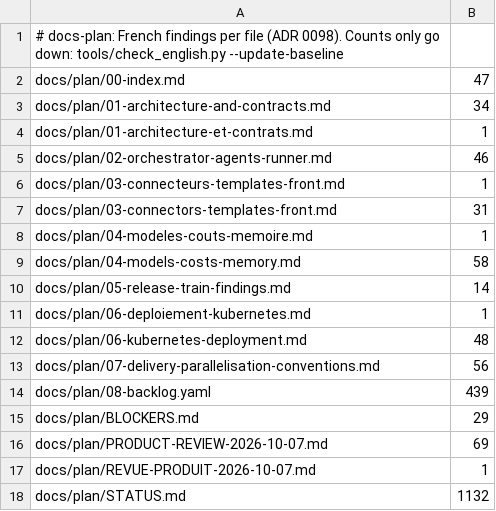
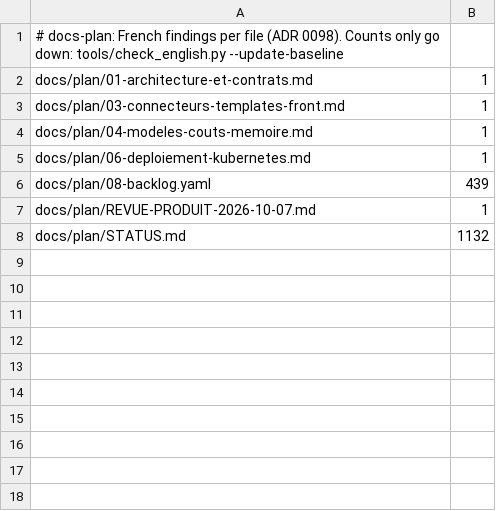
Before and after one commit to VargaFoundation/choregos, a TSV file: tools/english_baseline/docs-plan.tsv, drawn as a sheet; the diff names each change by its address in the sheet, - before the commit and + after, or states it on an @@ line.

```diff
--- a/tools/english_baseline/docs-plan.tsv
+++ b/tools/english_baseline/docs-plan.tsv
-row 2: docs/plan/00-index.md | 47
-row 3: docs/plan/01-architecture-and-contracts.md | 34
-row 5: docs/plan/02-orchestrator-agents-runner.md | 46
-row 7: docs/plan/03-connectors-templates-front.md | 31
-row 9: docs/plan/04-models-costs-memory.md | 58
-row 10: docs/plan/05-release-train-findings.md | 14
-row 12: docs/plan/06-kubernetes-deployment.md | 48
-row 13: docs/plan/07-delivery-parallelisation-conventions.md | 56
-row 15: docs/plan/BLOCKERS.md | 29
-row 16: docs/plan/PRODUCT-REVIEW-2026-10-07.md | 69
```
Also changed, not shown: tools/english_baseline/api-tests.tsv, tools/english_baseline/repo.tsv, 7 other files.
